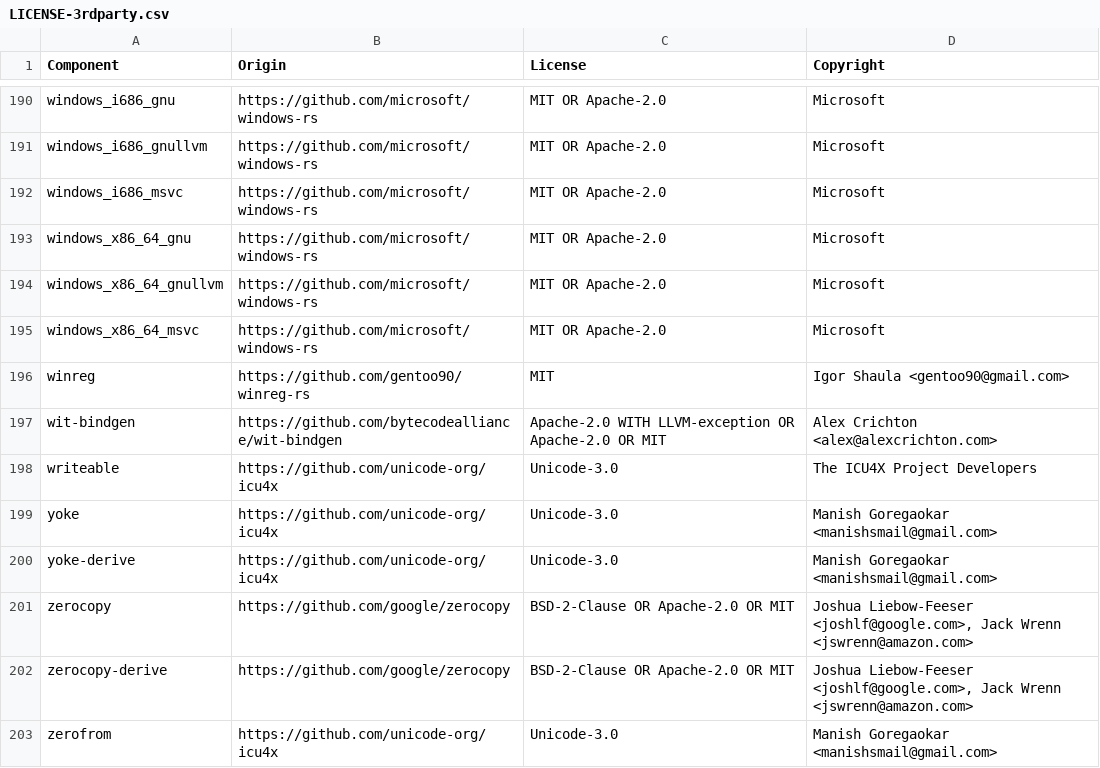
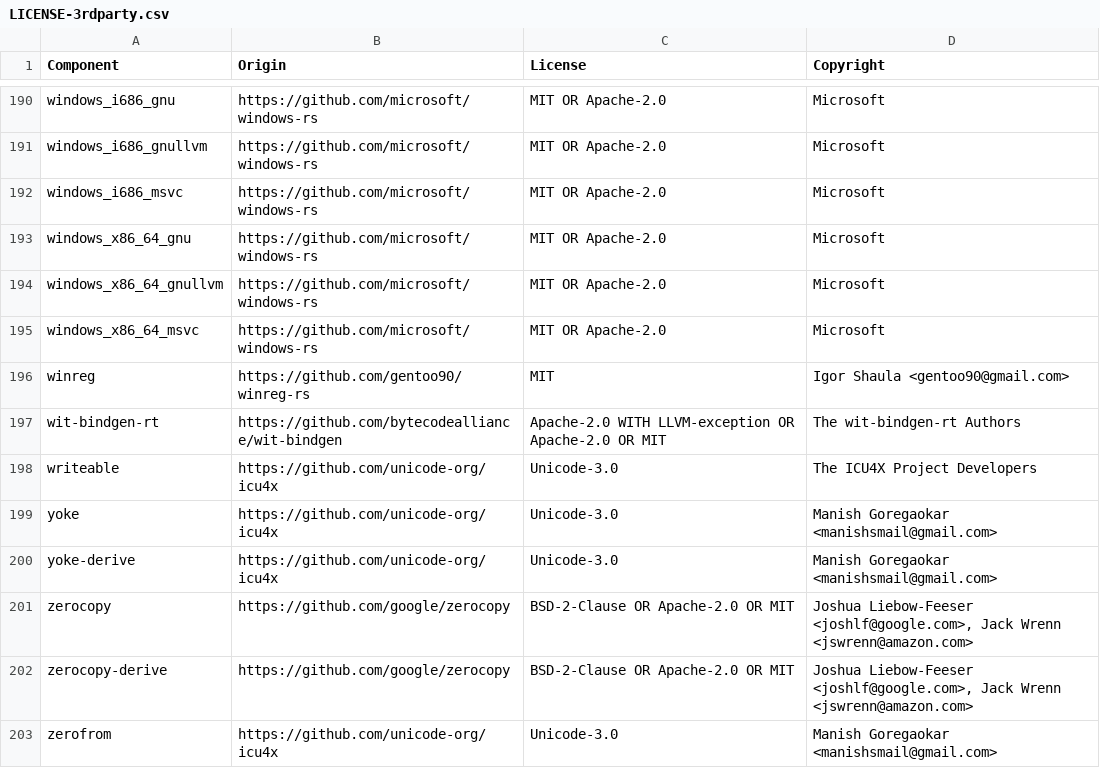
Before and after one commit to DataDog/datadog-api-client-rust, a CSV file: LICENSE-3rdparty.csv, drawn as a sheet; only a part is shown, gaps mark what is left out.

```diff
--- a/LICENSE-3rdparty.csv
+++ b/LICENSE-3rdparty.csv
@@ -196,3 +196,3 @@ windows_x86_64_msvc,https://github.com/microsoft/windows-rs,MIT OR Apache-2.0,Mi
 winreg,https://github.com/gentoo90/winreg-rs,MIT,Igor Shaula <gentoo90@gmail.com>
-wit-bindgen,https://github.com/bytecodealliance/wit-bindgen,Apache-2.0 WITH LLVM-exception OR Apache-2.0 OR MIT,Alex Crichton <alex@alexcrichton.com>
+wit-bindgen-rt,https://github.com/bytecodealliance/wit-bindgen,Apache-2.0 WITH LLVM-exception OR Apache-2.0 OR MIT,The wit-bindgen-rt Authors
 writeable,https://github.com/unicode-org/icu4x,Unicode-3.0,The ICU4X Project Developers
```
Also changed, not shown: 57 other files.
